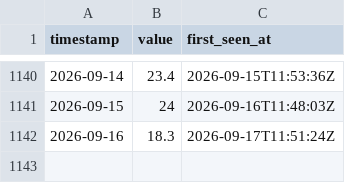
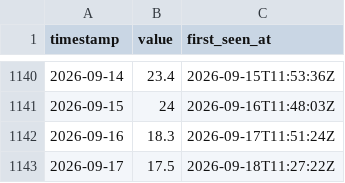
Before and after one commit to jeanclawd/forecast-leaderboard, a CSV file: data/paris-temp/observations.csv, drawn as a sheet; only a part is shown, gaps mark what is left out.

```diff
--- a/data/paris-temp/observations.csv
+++ b/data/paris-temp/observations.csv
@@ -1142 +1142,2 @@ timestamp,value,first_seen_at
 2026-09-16,18.3,2026-09-17T11:51:24Z
+2026-09-17,17.5,2026-09-18T11:27:22Z
```
